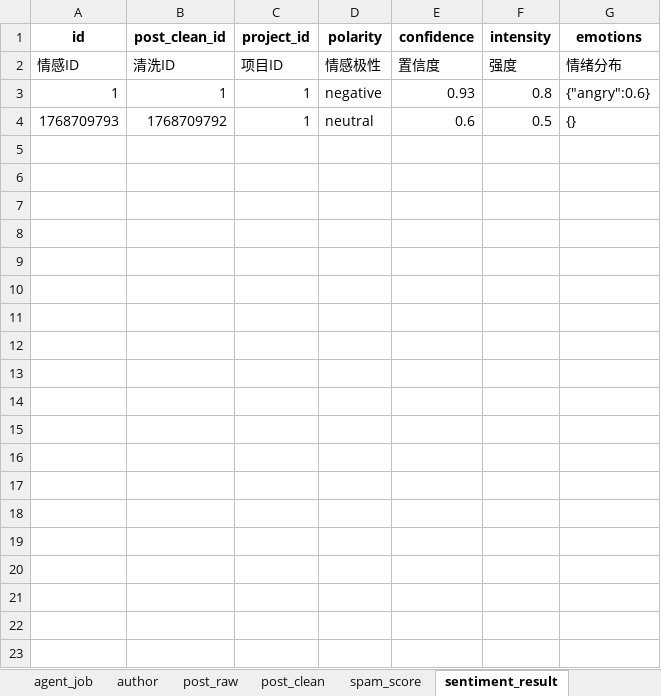
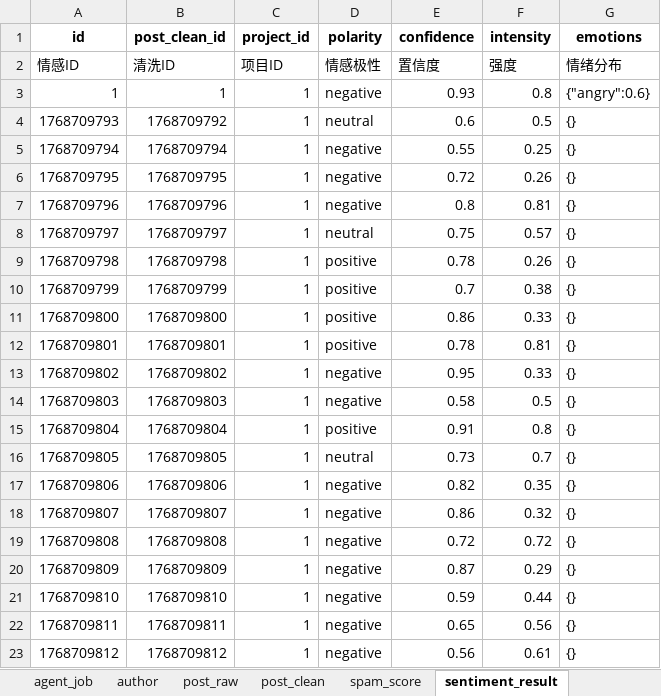
Before and after one commit to Janbecca/prodwatch, an Excel workbook: backend/database/prodwatch_database.xlsx, sheet sentiment_result, drawn as a sheet; only a part is shown; values as stored, in another font and other column widths than the file's, no borders; the diff covers the shown part only; the diff names each change by its address in the sheet, - before the commit and + after, or states it on an @@ line.

```diff
--- a/backend/database/prodwatch_database.xlsx (sheet sentiment_result)
+++ b/backend/database/prodwatch_database.xlsx (sheet sentiment_result)
+row 5: 1768709794 | 1768709794 | 1 | negative | 0.55 | 0.25 | {}
+row 6: 1768709795 | 1768709795 | 1 | negative | 0.72 | 0.26 | {}
+row 7: 1768709796 | 1768709796 | 1 | negative | 0.8 | 0.81 | {}
+row 8: 1768709797 | 1768709797 | 1 | neutral | 0.75 | 0.57 | {}
+row 9: 1768709798 | 1768709798 | 1 | positive | 0.78 | 0.26 | {}
+row 10: 1768709799 | 1768709799 | 1 | positive | 0.7 | 0.38 | {}
+row 11: 1768709800 | 1768709800 | 1 | positive | 0.86 | 0.33 | {}
+row 12: 1768709801 | 1768709801 | 1 | positive | 0.78 | 0.81 | {}
+row 13: 1768709802 | 1768709802 | 1 | negative | 0.95 | 0.33 | {}
+row 14: 1768709803 | 1768709803 | 1 | negative | 0.58 | 0.5 | {}
+row 15: 1768709804 | 1768709804 | 1 | positive | 0.91 | 0.8 | {}
+row 16: 1768709805 | 1768709805 | 1 | neutral | 0.73 | 0.7 | {}
+row 17: 1768709806 | 1768709806 | 1 | negative | 0.82 | 0.35 | {}
+row 18: 1768709807 | 1768709807 | 1 | negative | 0.86 | 0.32 | {}
+row 19: 1768709808 | 1768709808 | 1 | negative | 0.72 | 0.72 | {}
+row 20: 1768709809 | 1768709809 | 1 | negative | 0.87 | 0.29 | {}
+row 21: 1768709810 | 1768709810 | 1 | negative | 0.59 | 0.44 | {}
+row 22: 1768709811 | 1768709811 | 1 | negative | 0.65 | 0.56 | {}
+row 23: 1768709812 | 1768709812 | 1 | negative | 0.56 | 0.61 | {}
```
Also changed, not shown: 61 added rows elsewhere in this sheet, sheet daily_metric, sheet monitor_project, sheet brand, sheet post_clean, sheet post_raw, 18 other files.
